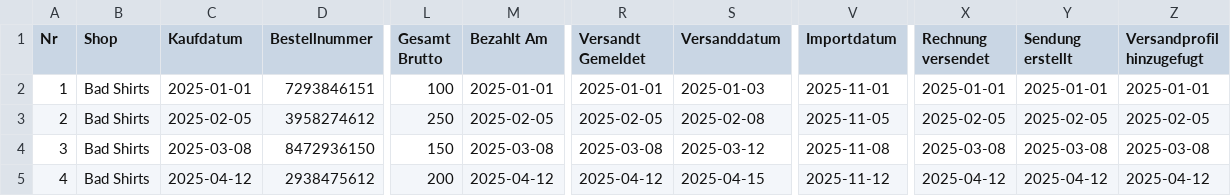
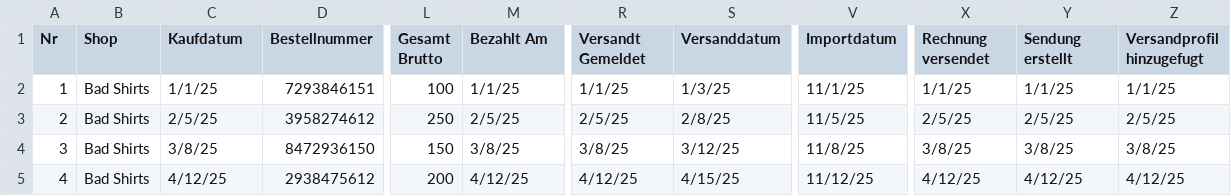
Before and after one commit to goneplaying/easybill, a CSV file: src/assets/tables/bestellungen.csv, drawn as a sheet; only a part is shown, gaps mark what is left out; the diff covers the shown part only; the diff names each change by its address in the sheet, - before the commit and + after, or states it on an @@ line.

```diff
--- a/src/assets/tables/bestellungen.csv
+++ b/src/assets/tables/bestellungen.csv
-C2 (Kaufdatum): 2025-01-01
+C2 (Kaufdatum): 1/1/25
-M2 (Bezahlt Am): 2025-01-01
+M2 (Bezahlt Am): 1/1/25
-R2 (Versandt Gemeldet): 2025-01-01
+R2 (Versandt Gemeldet): 1/1/25
-S2 (Versanddatum): 2025-01-03
+S2 (Versanddatum): 1/3/25
-V2 (Importdatum): 2025-11-01
+V2 (Importdatum): 11/1/25
-X2 (Rechnung versendet): 2025-01-01
+X2 (Rechnung versendet): 1/1/25
-Y2 (Sendung erstellt): 2025-01-01
+Y2 (Sendung erstellt): 1/1/25
-Z2 (Versandprofil hinzugefugt): 2025-01-01
+Z2 (Versandprofil hinzugefugt): 1/1/25
-C3 (Kaufdatum): 2025-02-05
+C3 (Kaufdatum): 2/5/25
-M3 (Bezahlt Am): 2025-02-05
+M3 (Bezahlt Am): 2/5/25
-R3 (Versandt Gemeldet): 2025-02-05
+R3 (Versandt Gemeldet): 2/5/25
-S3 (Versanddatum): 2025-02-08
+S3 (Versanddatum): 2/8/25
-V3 (Importdatum): 2025-11-05
+V3 (Importdatum): 11/5/25
-X3 (Rechnung versendet): 2025-02-05
+X3 (Rechnung versendet): 2/5/25
-Y3 (Sendung erstellt): 2025-02-05
+Y3 (Sendung erstellt): 2/5/25
-Z3 (Versandprofil hinzugefugt): 2025-02-05
+Z3 (Versandprofil hinzugefugt): 2/5/25
-C4 (Kaufdatum): 2025-03-08
+C4 (Kaufdatum): 3/8/25
-M4 (Bezahlt Am): 2025-03-08
+M4 (Bezahlt Am): 3/8/25
-R4 (Versandt Gemeldet): 2025-03-08
+R4 (Versandt Gemeldet): 3/8/25
-S4 (Versanddatum): 2025-03-12
+S4 (Versanddatum): 3/12/25
-V4 (Importdatum): 2025-11-08
+V4 (Importdatum): 11/8/25
-X4 (Rechnung versendet): 2025-03-08
+X4 (Rechnung versendet): 3/8/25
-Y4 (Sendung erstellt): 2025-03-08
+Y4 (Sendung erstellt): 3/8/25
-Z4 (Versandprofil hinzugefugt): 2025-03-08
+Z4 (Versandprofil hinzugefugt): 3/8/25
-C5 (Kaufdatum): 2025-04-12
+C5 (Kaufdatum): 4/12/25
-M5 (Bezahlt Am): 2025-04-12
+M5 (Bezahlt Am): 4/12/25
-R5 (Versandt Gemeldet): 2025-04-12
+R5 (Versandt Gemeldet): 4/12/25
-S5 (Versanddatum): 2025-04-15
+S5 (Versanddatum): 4/15/25
-V5 (Importdatum): 2025-11-12
+V5 (Importdatum): 11/12/25
-X5 (Rechnung versendet): 2025-04-12
+X5 (Rechnung versendet): 4/12/25
-Y5 (Sendung erstellt): 2025-04-12
+Y5 (Sendung erstellt): 4/12/25
-Z5 (Versandprofil hinzugefugt): 2025-04-12
+Z5 (Versandprofil hinzugefugt): 4/12/25
```
Also changed, not shown: 136 edited cells elsewhere in this file, src/assets/tables/sendungen.csv, 1 other file.
